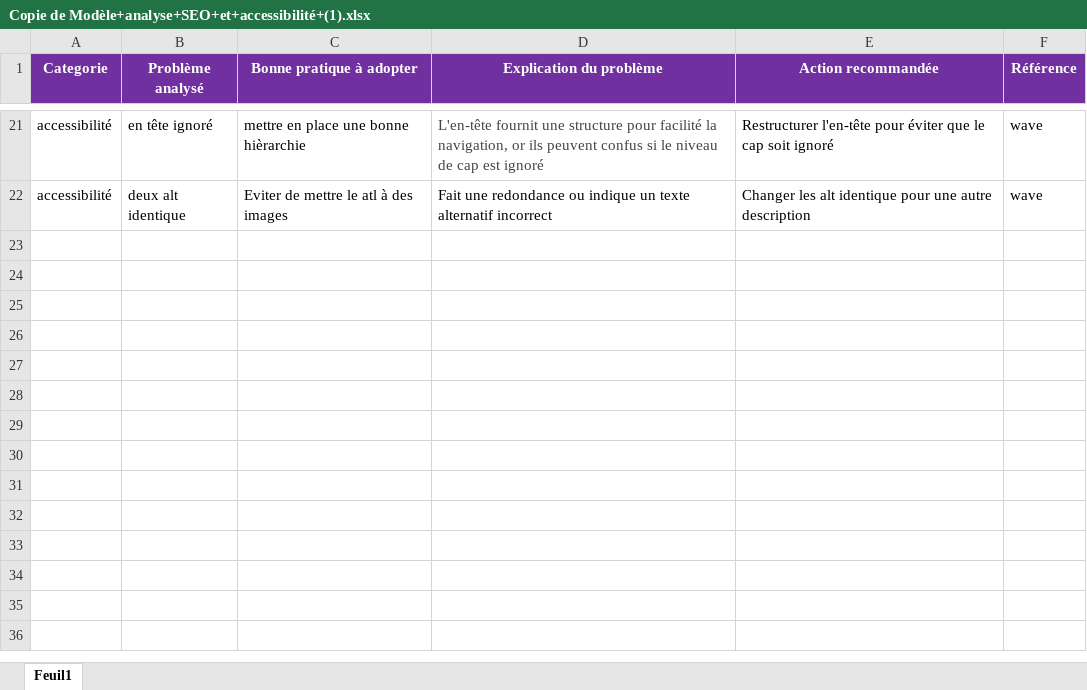
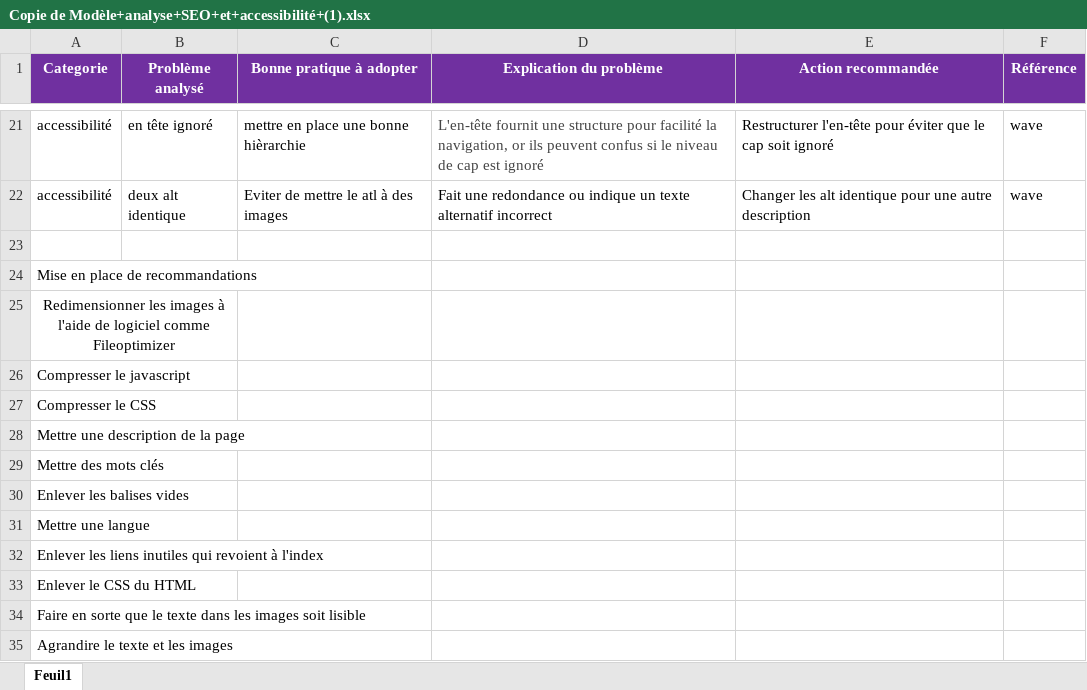
Before and after one commit to KevinRoss-code/Chouette-agence, an Excel workbook: evaluation/Copie de Modèle+analyse+SEO+et+accessibilité+(1).xlsx, sheet Feuil1, drawn as a sheet; only a part is shown, gaps mark what is left out; values as stored, in another font and other column widths than the file's, no borders; the diff names each change by its address in the sheet, - before the commit and + after, or states it on an @@ line.

```diff
--- a/evaluation/Copie de Modèle+analyse+SEO+et+accessibilité+(1).xlsx (sheet Feuil1)
+++ b/evaluation/Copie de Modèle+analyse+SEO+et+accessibilité+(1).xlsx (sheet Feuil1)
+row 23: (empty)
+row 24: Mise en place de recommandations
+row 25: Redimensionner les images à l'aide de logiciel comme Fileoptimizer
+row 26: Compresser le javascript
+row 27: Compresser le CSS
+row 28: Mettre une description de la page
+row 29: Mettre des mots clés
+row 30: Enlever les balises vides
+row 31: Mettre une langue
+row 32: Enlever les liens inutiles qui revoient à l'index
+row 33: Enlever le CSS du HTML
+row 34: Faire en sorte que le texte dans les images soit lisible
+row 35: Agrandire le texte et les images
```
Also changed, not shown: 31 other files.
